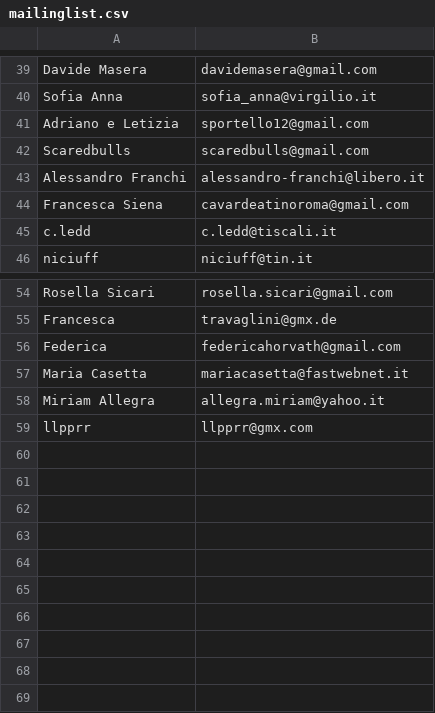
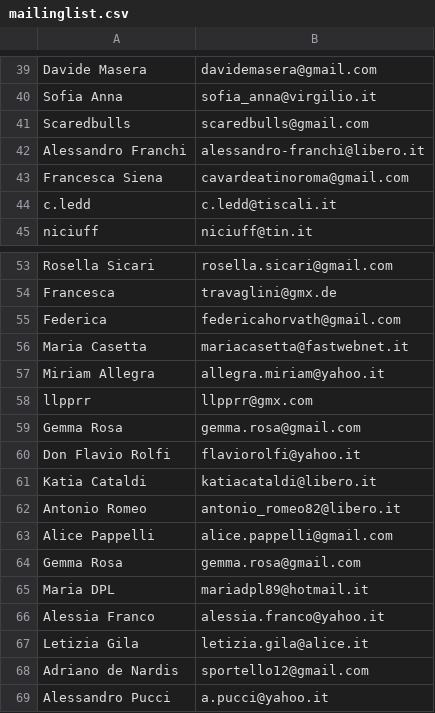
Before and after one commit to 5p2p/5p2p.github.com, a CSV file: mailinglist/mailinglist.csv, drawn as a sheet; only a part is shown, gaps mark what is left out.

```diff
--- a/mailinglist/mailinglist.csv
+++ b/mailinglist/mailinglist.csv
@@ -40,3 +40,2 @@ Davide Masera,		davidemasera@gmail.com
 Sofia Anna,			sofia_anna@virgilio.it
-Adriano e Letizia, 	sportello12@gmail.com
 Scaredbulls,		scaredbulls@gmail.com
@@ -59 +58,12 @@ Miriam Allegra,		allegra.miriam@yahoo.it
 llpprr,				llpprr@gmx.com
+Gemma Rosa,			gemma.rosa@gmail.com
+Don Flavio Rolfi,	flaviorolfi@yahoo.it
+Katia Cataldi,		katiacataldi@libero.it
+Antonio Romeo,		antonio_romeo82@libero.it
+Alice Pappelli, 	alice.pappelli@gmail.com
+Gemma Rosa,			gemma.rosa@gmail.com
+Maria DPL,			mariadpl89@hotmail.it
+Alessia Franco,		alessia.franco@yahoo.it
+Letizia Gila,		letizia.gila@alice.it
+Adriano de Nardis, 	sportello12@gmail.com
+Alessandro Pucci,	a.pucci@yahoo.it
```
Also changed, not shown: 12 other files.
